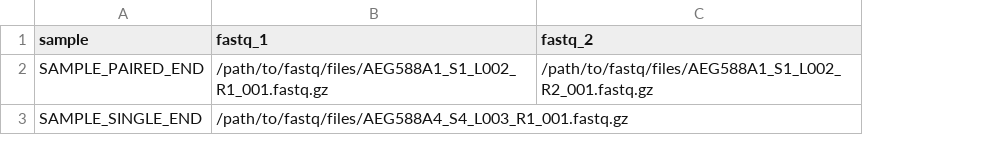
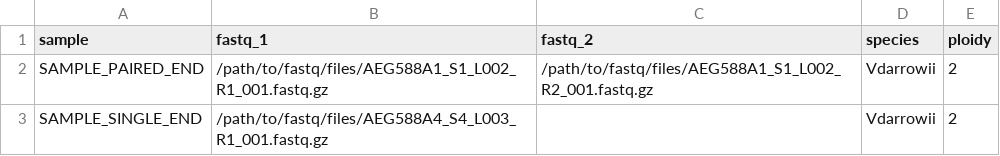
Before and after one commit to tileylab/pgp, a CSV file: assets/samplesheet.csv, drawn as a sheet; the diff names each change by its address in the sheet, - before the commit and + after, or states it on an @@ line.

```diff
--- a/assets/samplesheet.csv
+++ b/assets/samplesheet.csv
+column D (species), rows 2-3: Vdarrowii | Vdarrowii
+column E (ploidy), rows 2-3: 2 | 2
```
Also changed, not shown: 14 other files.
